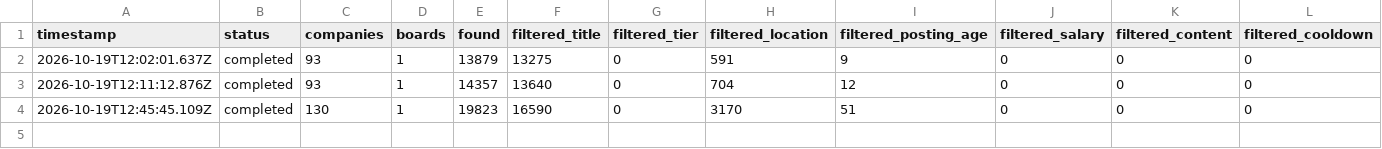
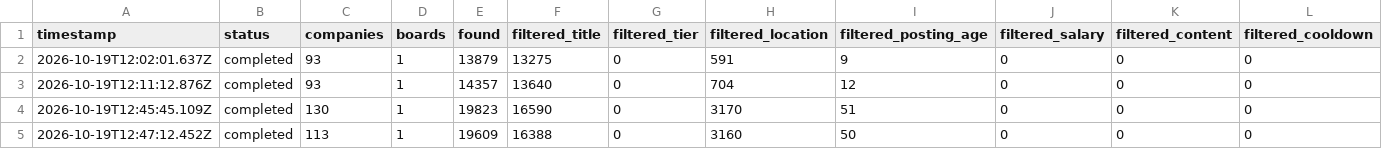
Before and after one commit to ayushbunny11/career-scanner-claude, a TSV file: data/scan-runs.tsv, drawn as a sheet; only a part is shown; rows hold the shown columns only; the diff names each change by its address in the sheet, - before the commit and + after, or states it on an @@ line.

```diff
--- a/data/scan-runs.tsv
+++ b/data/scan-runs.tsv
+row 5: 2026-10-19T12:47:12.452Z | completed | 113 | 1 | 19609 | 16388 | 0 | 3160 | 50 | 0 | 0 | 0
```
Also changed, not shown: data/portal-health.tsv, 2 other files.
